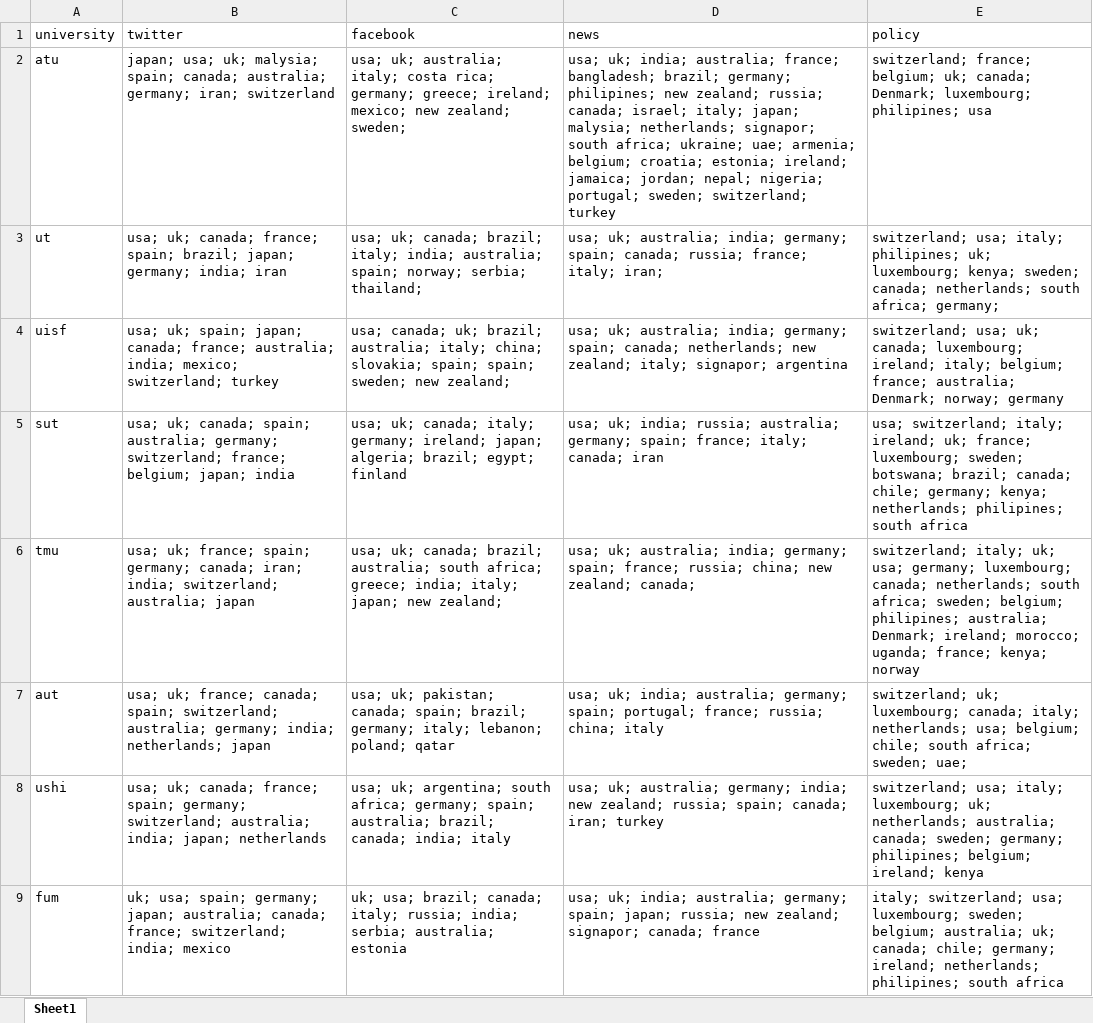
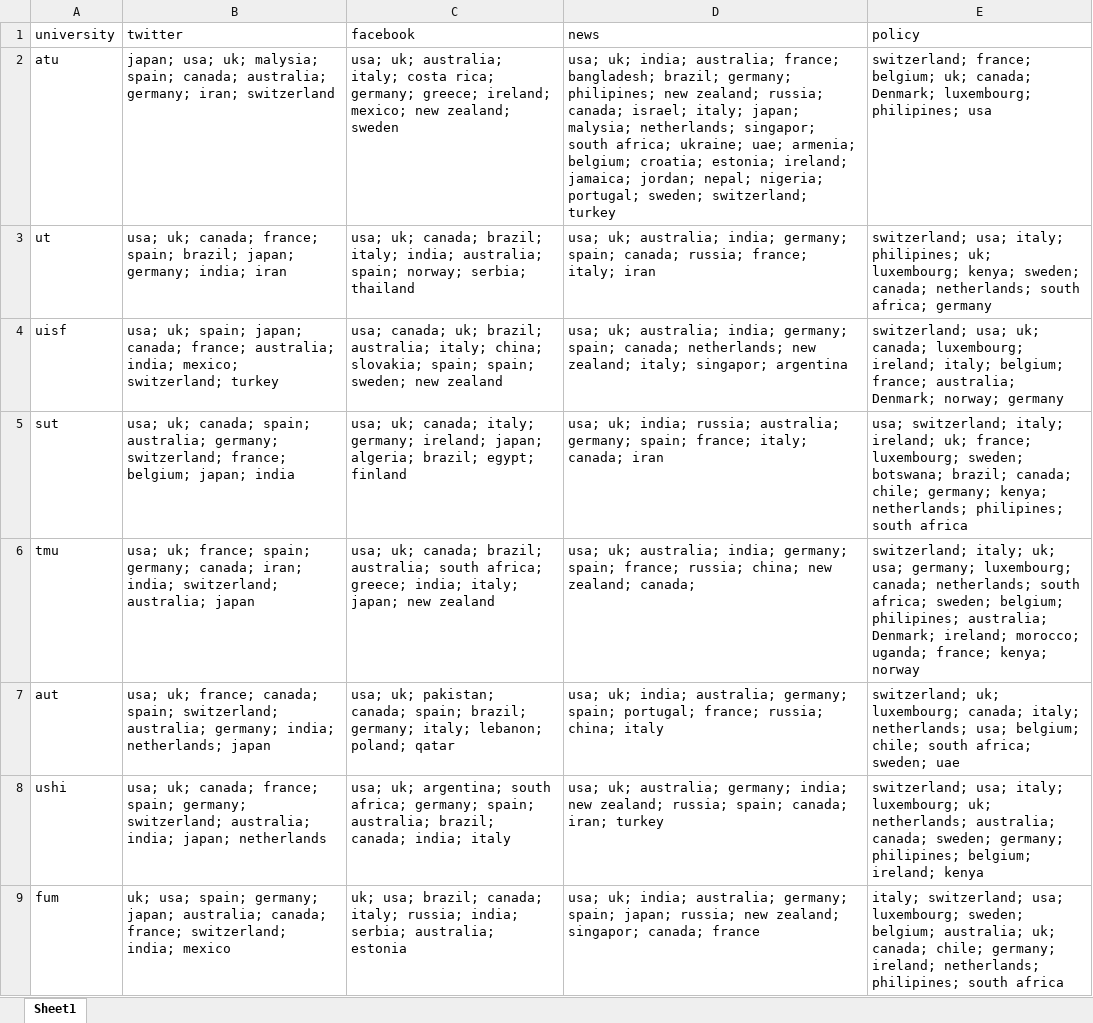
Before and after one commit to SimplyRamin/AlMetric-Research-Paper, an Excel workbook: Data/countries.xlsx, sheet Sheet1, drawn as a sheet; only a part is shown; values as stored, in another font and other column widths than the file's, no borders; the diff covers the shown part only; the diff names each change by its address in the sheet, - before the commit and + after, or states it on an @@ line.

Commit message:
adding part of codes to the dataset

```diff
--- a/Data/countries.xlsx (sheet Sheet1)
+++ b/Data/countries.xlsx (sheet Sheet1)
-C2 (facebook): …new zealand; sweden;
+C2 (facebook): …new zealand; sweden
-D2 (news): …malysia; netherlands; signapor; south africa;…
+D2 (news): …malysia; netherlands; singapor; south africa;…
-C3 (facebook): …norway; serbia; thailand;
+C3 (facebook): …norway; serbia; thailand
-D3 (news): …france; italy; iran;
+D3 (news): …france; italy; iran
-E3 (policy): …south africa; germany;
+E3 (policy): …south africa; germany
-C4 (facebook): …sweden; new zealand;
+C4 (facebook): …sweden; new zealand
-D4 (news): …zealand; italy; signapor; argentina
+D4 (news): …zealand; italy; singapor; argentina
-C6 (facebook): …japan; new zealand;
+C6 (facebook): …japan; new zealand
-E7 (policy): …africa; sweden; uae;
+E7 (policy): …africa; sweden; uae
-D9 (news): …new zealand; signapor; canada; france
+D9 (news): …new zealand; singapor; canada; france
```
Also changed, not shown: 4 edited cells elsewhere in this sheet, 1 other file.
